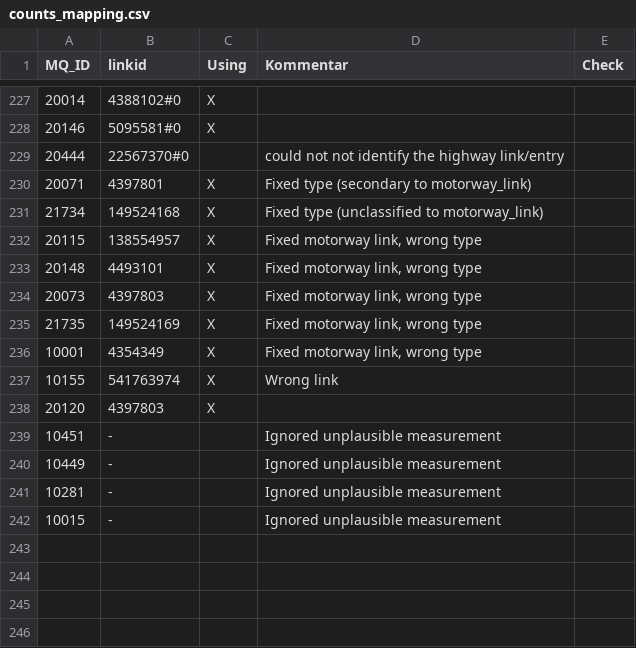
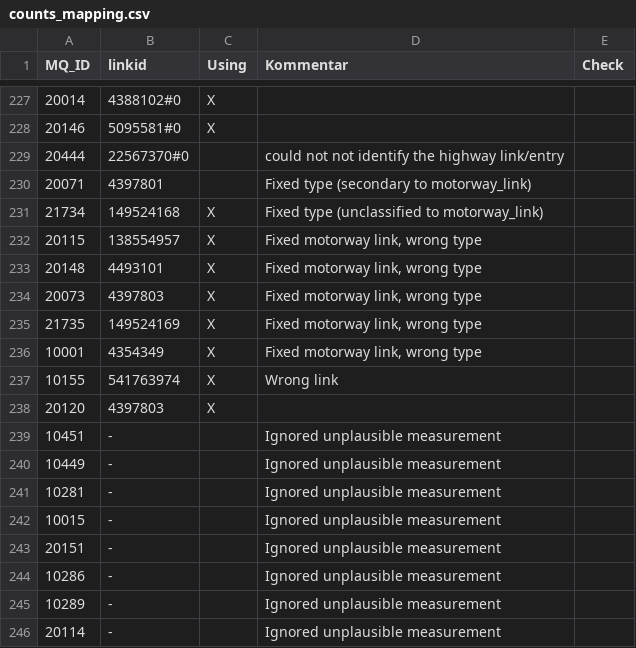
Before and after one commit to til432/matsim-berlin, a CSV file: input/counts_mapping.csv, drawn as a sheet; only a part is shown, gaps mark what is left out.

Commit message:
added some ignored counts

```diff
--- a/input/counts_mapping.csv
+++ b/input/counts_mapping.csv
@@ -229,3 +229,3 @@ MQ_ID;linkid;Using;Kommentar;Check
 20444;22567370#0;;could not not identify the highway link/entry
-20071;4397801;X; Fixed type (secondary to motorway_link)
+20071;4397801;; Fixed type (secondary to motorway_link)
 21734;149524168;X; Fixed type (unclassified to motorway_link)
@@ -242 +242,5 @@ MQ_ID;linkid;Using;Kommentar;Check
 10015;-;;Ignored unplausible measurement
+20151;-;;Ignored unplausible measurement
+10286;-;;Ignored unplausible measurement
+10289;-;;Ignored unplausible measurement
+20114;-;;Ignored unplausible measurement
```
